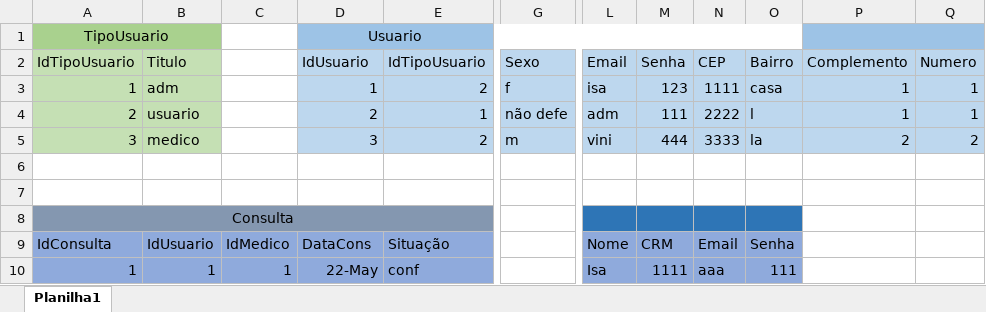
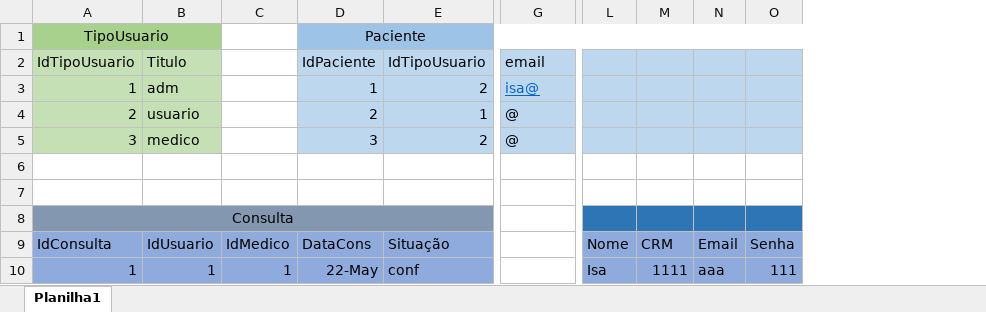
Before and after one commit to isabellaalv/SPMedicalGroup_SenaiTarde, an Excel workbook: ModeloFisico.xlsx, sheet Planilha1, drawn as a sheet; only a part is shown, gaps mark what is left out; values as stored, in another font and other column widths than the file's, no borders; removed rows and columns are numbered as before the commit, all else as after; the diff covers the shown part only; the diff names each change by its address in the sheet, - before the commit and + after, or states it on an @@ line.

```diff
--- a/ModeloFisico.xlsx (sheet Planilha1)
+++ b/ModeloFisico.xlsx (sheet Planilha1)
-column P, rows 2-5: Complemento | 1 | 1 | 2
-column Q, rows 2-5: Numero | 1 | 1 | 2
-D1: Usuario
+D1: Paciente
-D2: IdUsuario
+D2: IdPaciente
-G2: Sexo
+G2: email
-L2: Email
+L2: (empty)
-M2: Senha
+M2: (empty)
-N2: CEP
+N2: (empty)
-O2: Bairro
+O2: (empty)
-G3: f
+G3: isa@
@@ G3 underline: off → on, text colour: black → #0563C1 @@
-L3: isa
+L3: (empty)
-M3: 123
+M3: (empty)
-N3: 1111
+N3: (empty)
-O3: casa
+O3: (empty)
-G4: não defe
+G4: @
-L4: adm
+L4: (empty)
-M4: 111
+M4: (empty)
-N4: 2222
+N4: (empty)
-O4: l
+O4: (empty)
-G5: m
+G5: @
-L5: vini
+L5: (empty)
-M5: 444
+M5: (empty)
-N5: 3333
+N5: (empty)
-O5: la
+O5: (empty)
```
Also changed, not shown: 9 added rows, 2 removed rows, 5 edited cells, cell formats and merged cells elsewhere in this sheet, 6 other files.
